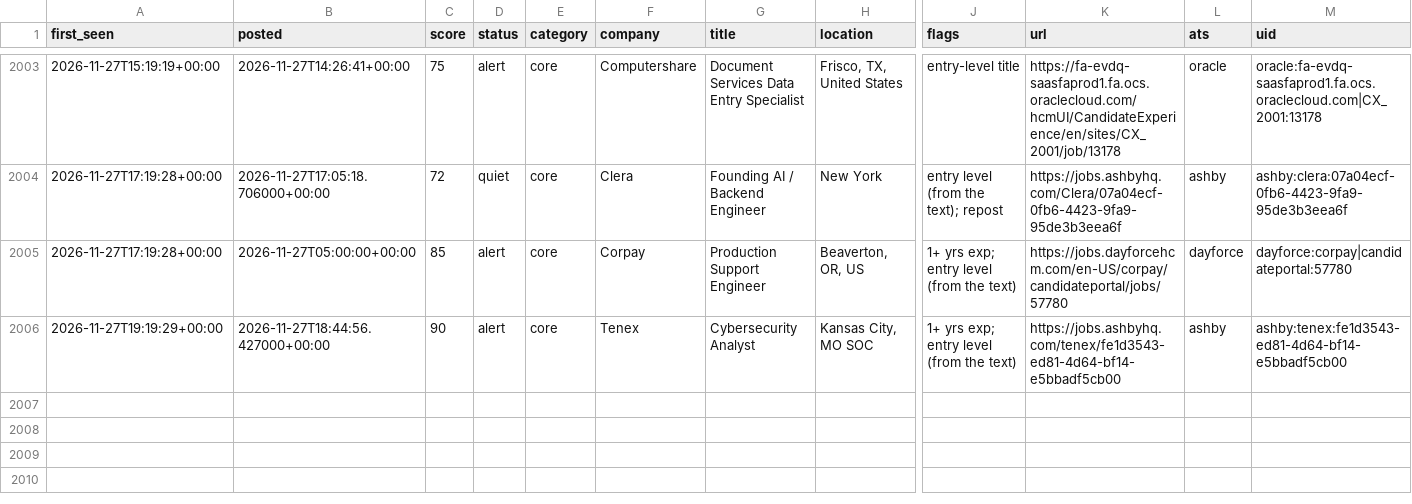
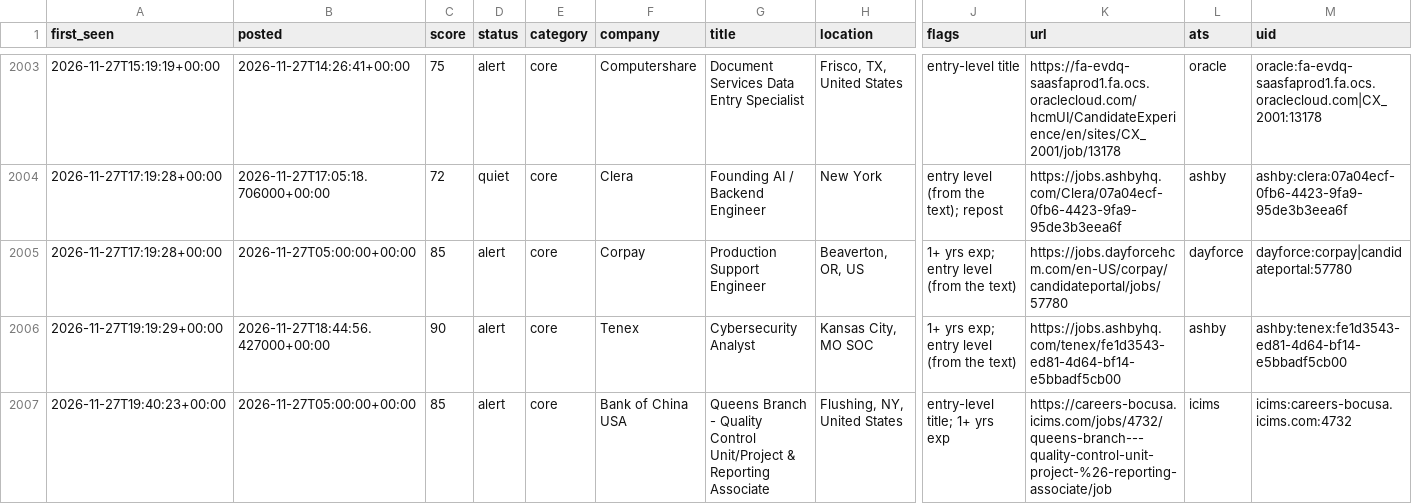
Before and after one commit to chandrakodali/job-radar, a CSV file: data/freshers/matches.csv, drawn as a sheet; only a part is shown, gaps mark what is left out; rows hold the shown columns only; the diff names each change by its address in the sheet, - before the commit and + after, or states it on an @@ line.

```diff
--- a/data/freshers/matches.csv
+++ b/data/freshers/matches.csv
+row 2007: 2026-11-27T19:40:23+00:00 | 2026-11-27T05:00:00+00:00 | 85 | alert | core | Bank of China USA | Queens Branch - Quality Control Unit/Project & Reporting Associate | Flushing, NY, United States | entry-level title; 1+ yrs exp | https://careers-bocusa.icims.com/jobs/4732/queens-branch---quality-control-unit-project-%26-reporting-associate/job | icims | icims:careers-bocusa.icims.com:4732
```
Also changed, not shown: 3 other files.
